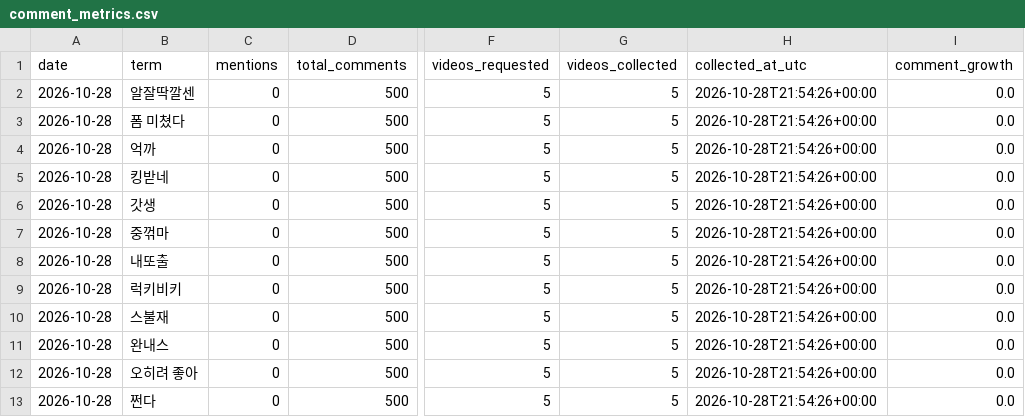
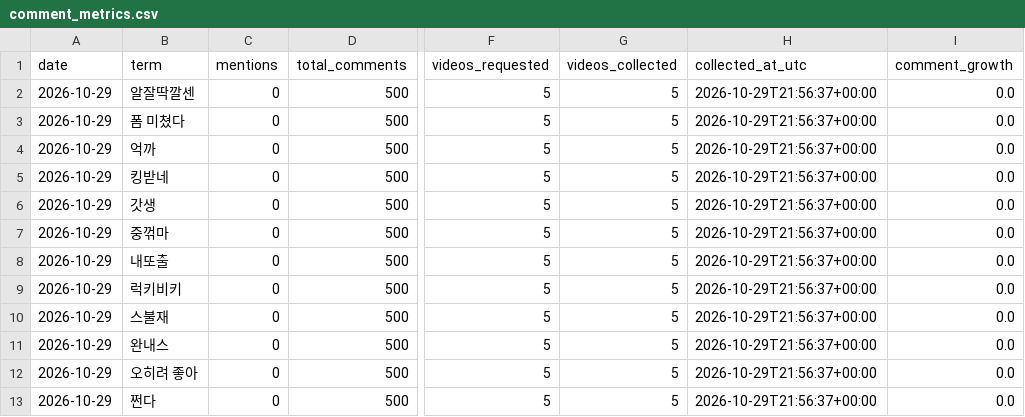
Before and after one commit to sgnk1324/trendtier, a CSV file: data/comment_metrics.csv, drawn as a sheet; only a part is shown, gaps mark what is left out; the diff names each change by its address in the sheet, - before the commit and + after, or states it on an @@ line.

```diff
--- a/data/comment_metrics.csv
+++ b/data/comment_metrics.csv
-A2:A13 (date): 2026-10-28
+A2:A13 (date): 2026-10-29
-H2:H13 (collected_at_utc): 2026-10-28T21:54:26+00:00
+H2:H13 (collected_at_utc): 2026-10-29T21:56:37+00:00
```
Also changed, not shown: data/comment_history.csv.
